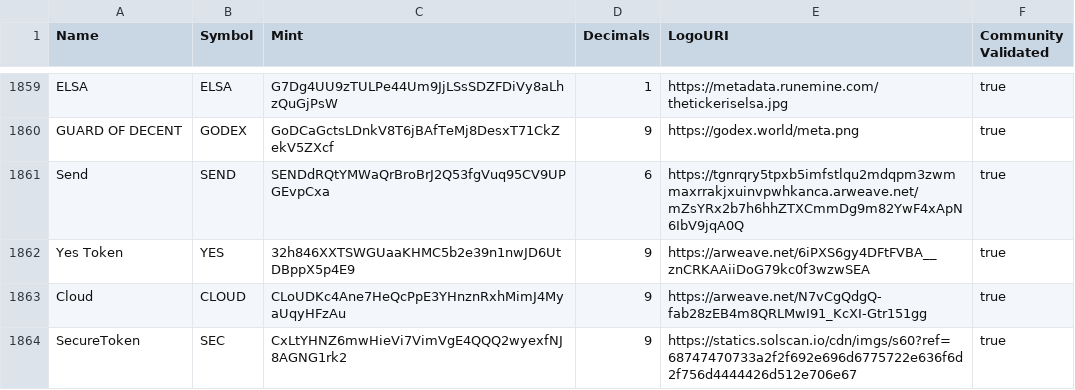
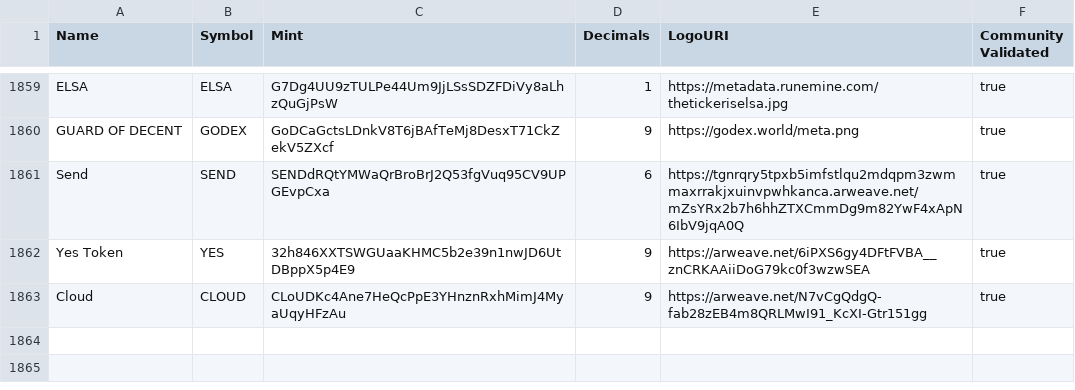
Before and after one commit to aabatis/token-list, a CSV file: validated-tokens.csv, drawn as a sheet; only a part is shown, gaps mark what is left out; the diff names each change by its address in the sheet, - before the commit and + after, or states it on an @@ line.

Commit message:
Validate SEC

```diff
--- a/validated-tokens.csv
+++ b/validated-tokens.csv
-row 1864: SecureToken | SEC | CxLtYHNZ6mwHieVi7VimVgE4QQQ2wyexfNJ8AGNG1rk2 | 9 | https://statics.solscan.io/cdn/imgs/s60?ref=68747470733a2f2f692e696d6775722e636f6d2f756d4444426d512e706e67 | true
```
